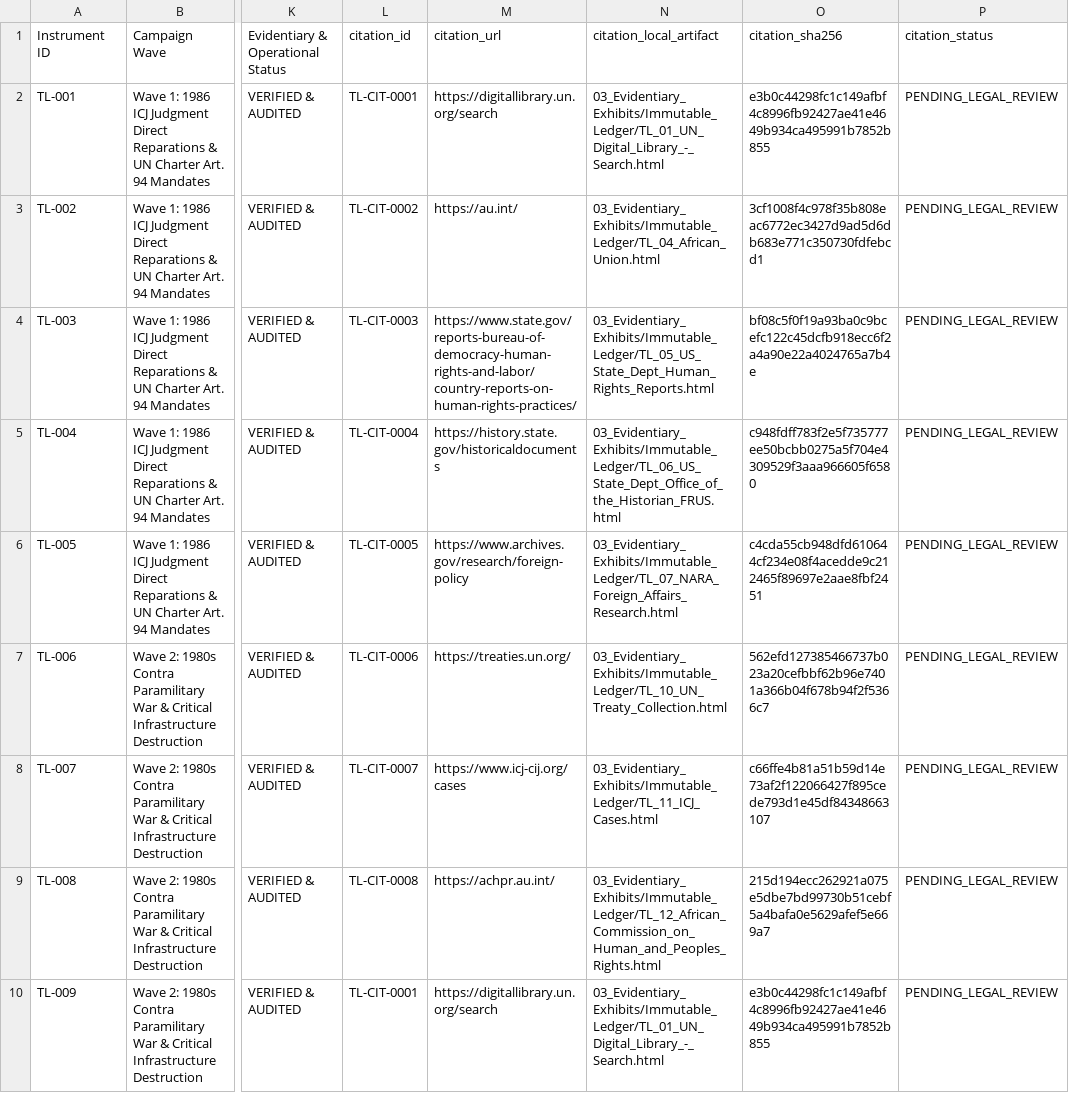
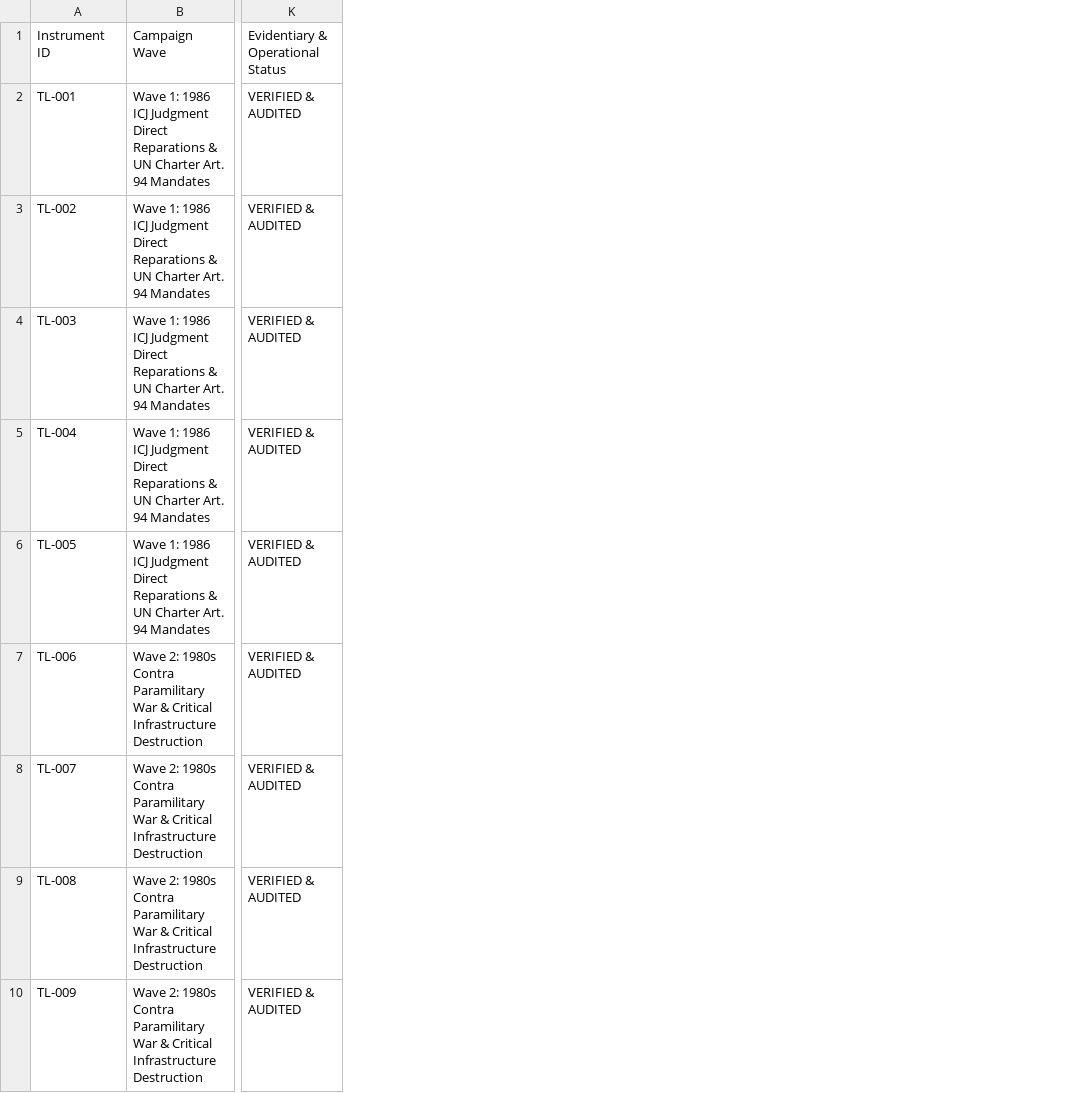
Before and after one commit to GlobalRestitutionAlliance/asia-us-tl-timor-leste-master-litigation, a CSV file: 00_Master_Knowledge_Base/Master_Timor_Leste_Restitution_Crosswalk_Matrix.csv, drawn as a sheet; only a part is shown, gaps mark what is left out; the diff names each change by its address in the sheet, - before the commit and + after, or states it on an @@ line.

Commit message:
REVERTED DUE TO UNPROMPTED MASS J3WFICATED DATA CORRUPTION BY COMPROMISED BIASED LLM/ARTIFICIAL INTELLIGENCE MODELS

```diff
--- a/00_Master_Knowledge_Base/Master_Timor_Leste_Restitution_Crosswalk_Matrix.csv
+++ b/00_Master_Knowledge_Base/Master_Timor_Leste_Restitution_Crosswalk_Matrix.csv
-column L, rows 1-10: citation_id | TL-CIT-0001 | TL-CIT-0002 | TL-CIT-0003 | TL-CIT-0004 | TL-CIT-0005 | TL-CIT-0006 | TL-CIT-0007 | TL-CIT-0008 | TL-CIT-0001
-column M, rows 1-10: citation_url | https://digitallibrary.un.org/search | https://au.int/ | https://www.state.gov/reports-bureau-of-democracy-human-rights-and-labor/country-reports-on-human-rights-practices/ | https://history.state.gov/historicaldocuments | https://www.archives.gov/research/foreign-policy | https://treaties.un.org/ | https://www.icj-cij.org/cases | https://achpr.au.int/ | https://digitallibrary.un.org/search
-column N, rows 1-10: citation_local_artifact | 03_Evidentiary_Exhibits/Immutable_Ledger/TL_01_UN_Digital_Library_-_Search.html | 03_Evidentiary_Exhibits/Immutable_Ledger/TL_04_African_Union.html | 03_Evidentiary_Exhibits/Immutable_Ledger/TL_05_US_State_Dept_Human_Rights_Reports.html | 03_Evidentiary_Exhibits/Immutable_Ledger/TL_06_US_State_Dept_Office_of_the_Historian_FRUS.html | 03_Evidentiary_Exhibits/Immutable_Ledger/TL_07_NARA_Foreign_Affairs_Research.html | 03_Evidentiary_Exhibits/Immutable_Ledger/TL_10_UN_Treaty_Collection.html | 03_Evidentiary_Exhibits/Immutable_Ledger/TL_11_ICJ_Cases.html | 03_Evidentiary_Exhibits/Immutable_Ledger/TL_12_African_Commission_on_Human_and_Peoples_Rights.html | 03_Evidentiary_Exhibits/Immutable_Ledger/TL_01_UN_Digital_Library_-_Search.html
-column O, rows 1-10: citation_sha256 | e3b0c44298fc1c149afbf4c8996fb92427ae41e4649b934ca495991b7852b855 | 3cf1008f4c978f35b808eac6772ec3427d9ad5d6db683e771c350730fdfebcd1 | bf08c5f0f19a93ba0c9bcefc122c45dcfb918ecc6f2a4a90e22a4024765a7b4e | c948fdff783f2e5f735777ee50bcbb0275a5f704e4309529f3aaa966605f6580 | c4cda55cb948dfd610644cf234e08f4acedde9c212465f89697e2aae8fbf2451 | 562efd127385466737b023a20cefbbf62b96e7401a366b04f678b94f2f5366c7 | c66ffe4b81a51b59d14e73af2f122066427f895cede793d1e45df84348663107 | 215d194ecc262921a075e5dbe7bd99730b51cebf5a4bafa0e5629afef5e669a7 | e3b0c44298fc1c149afbf4c8996fb92427ae41e4649b934ca495991b7852b855
-column P, rows 1-10: citation_status | PENDING_LEGAL_REVIEW | PENDING_LEGAL_REVIEW | PENDING_LEGAL_REVIEW | PENDING_LEGAL_REVIEW | PENDING_LEGAL_REVIEW | PENDING_LEGAL_REVIEW | PENDING_LEGAL_REVIEW | PENDING_LEGAL_REVIEW | PENDING_LEGAL_REVIEW
```
Also changed, not shown: 99_Archives_and_Manifests/MANIFEST_SHA256.csv, 21 other files.
